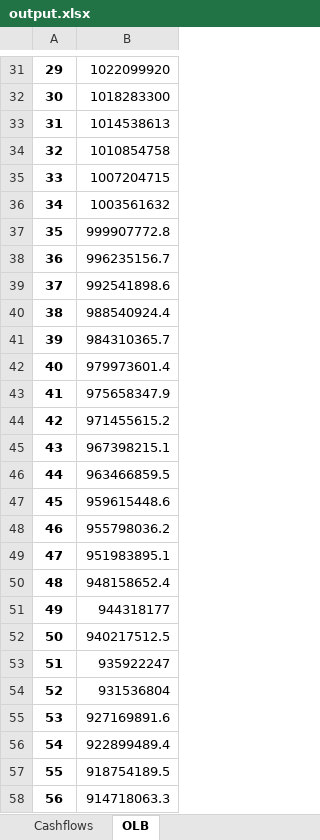
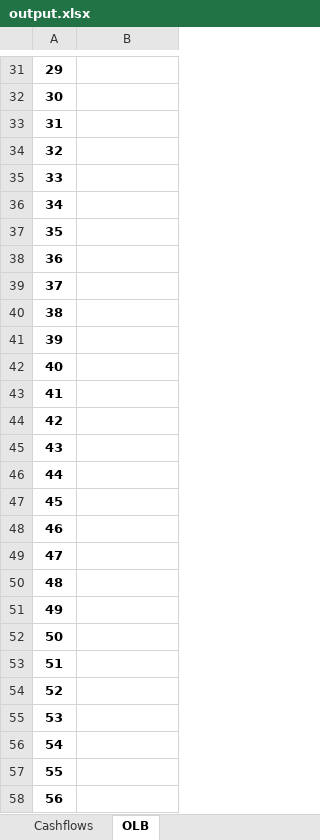
Before and after one commit to RazorReddington/ERM_Projection, an Excel workbook: Data/output.xlsx, sheet OLB, drawn as a sheet; only a part is shown, gaps mark what is left out; values as stored, in another font and other column widths than the file's, no borders; the diff covers the shown part only; the diff names each change by its address in the sheet, - before the commit and + after, or states it on an @@ line.

```diff
--- a/Data/output.xlsx (sheet OLB)
+++ b/Data/output.xlsx (sheet OLB)
-B31: 1022099920
+B31: (empty)
-B32: 1018283300
+B32: (empty)
-B33: 1014538613
+B33: (empty)
-B34: 1010854758
+B34: (empty)
-B35: 1007204715
+B35: (empty)
-B36: 1003561632
+B36: (empty)
-B37: 999907772.8
+B37: (empty)
-B38: 996235156.7
+B38: (empty)
-B39: 992541898.6
+B39: (empty)
-B40: 988540924.4
+B40: (empty)
-B41: 984310365.7
+B41: (empty)
-B42: 979973601.4
+B42: (empty)
-B43: 975658347.9
+B43: (empty)
-B44: 971455615.2
+B44: (empty)
-B45: 967398215.1
+B45: (empty)
-B46: 963466859.5
+B46: (empty)
-B47: 959615448.6
+B47: (empty)
-B48: 955798036.2
+B48: (empty)
-B49: 951983895.1
+B49: (empty)
-B50: 948158652.4
+B50: (empty)
-B51: 944318177
+B51: (empty)
-B52: 940217512.5
+B52: (empty)
-B53: 935922247
+B53: (empty)
-B54: 931536804
+B54: (empty)
-B55: 927169891.6
+B55: (empty)
-B56: 922899489.4
+B56: (empty)
-B57: 918754189.5
+B57: (empty)
-B58: 914718063.3
+B58: (empty)
```
Also changed, not shown: 572 edited cells elsewhere in this sheet, sheet Cashflows, Data/Master_Input.xlsx, 9 other files.
